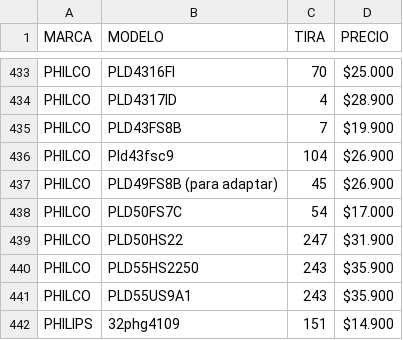
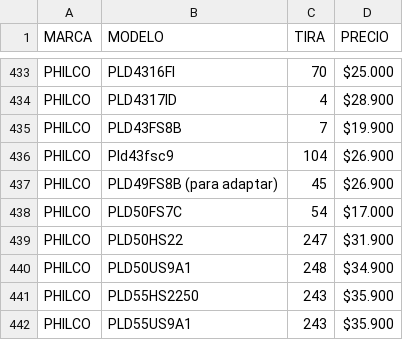
Before and after one commit to leonardonicolasrusso/tirasled, a CSV file: tiras.csv, drawn as a sheet; only a part is shown, gaps mark what is left out; the shorter side is filled out with more unchanged rows.

Commit message:
update

```diff
--- a/tiras.csv
+++ b/tiras.csv
@@ -439,2 +439,3 @@ PHILCO,PLD50FS7C,54,$17.000
 PHILCO,PLD50HS22,247,$31.900
+PHILCO,PLD50US9A1,248,$34.900
 PHILCO,PLD55HS2250,243,$35.900
```
